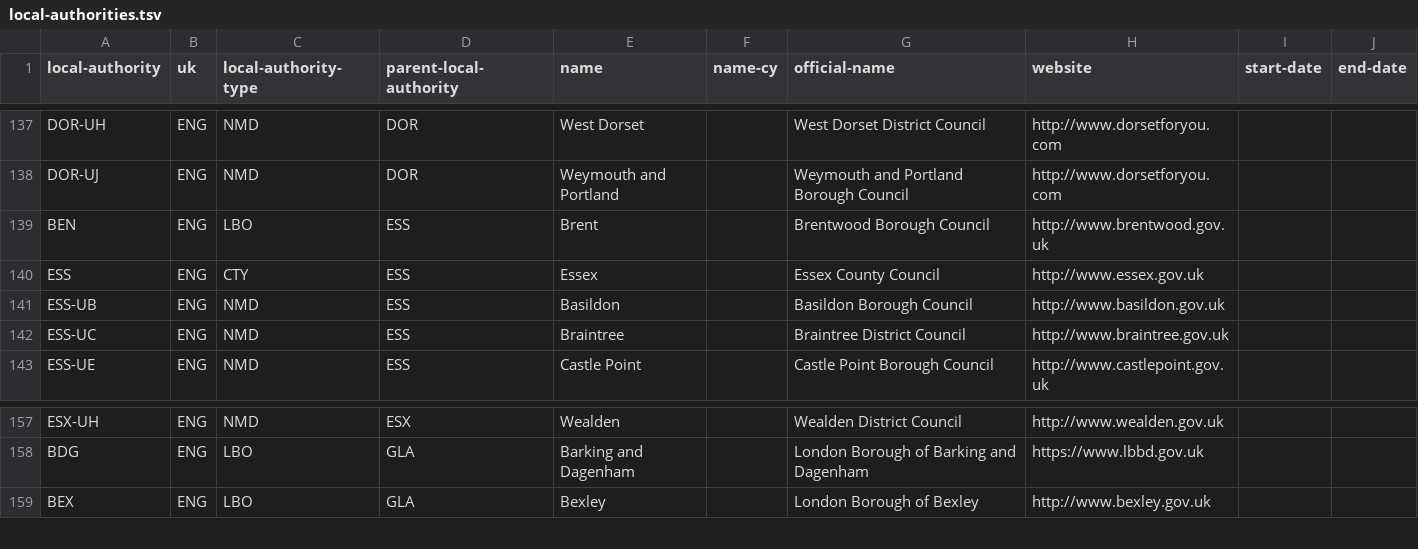
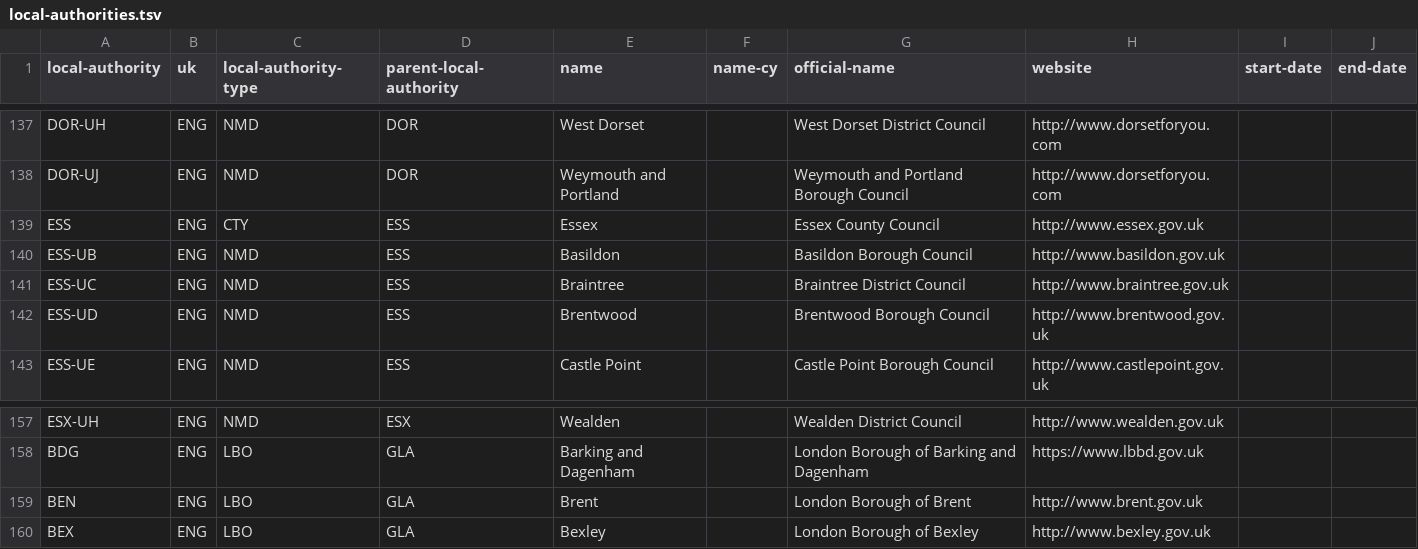
Before and after one commit to openregister/local-authority-data, a TSV file: data/local-authority/local-authorities.tsv, drawn as a sheet; only a part is shown, gaps mark what is left out; removed rows and columns are numbered as before the commit, all else as after; the diff names each change by its address in the sheet, - before the commit and + after, or states it on an @@ line.

Commit message:
Brent/Brentwood

```diff
--- a/data/local-authority/local-authorities.tsv
+++ b/data/local-authority/local-authorities.tsv
-row 139: BEN | ENG | LBO | ESS | Brent |  | Brentwood Borough Council | http://www.brentwood.gov.uk
+row 142: ESS-UD | ENG | NMD | ESS | Brentwood |  | Brentwood Borough Council | http://www.brentwood.gov.uk
+row 159: BEN | ENG | LBO | GLA | Brent |  | London Borough of Brent | http://www.brent.gov.uk
```
